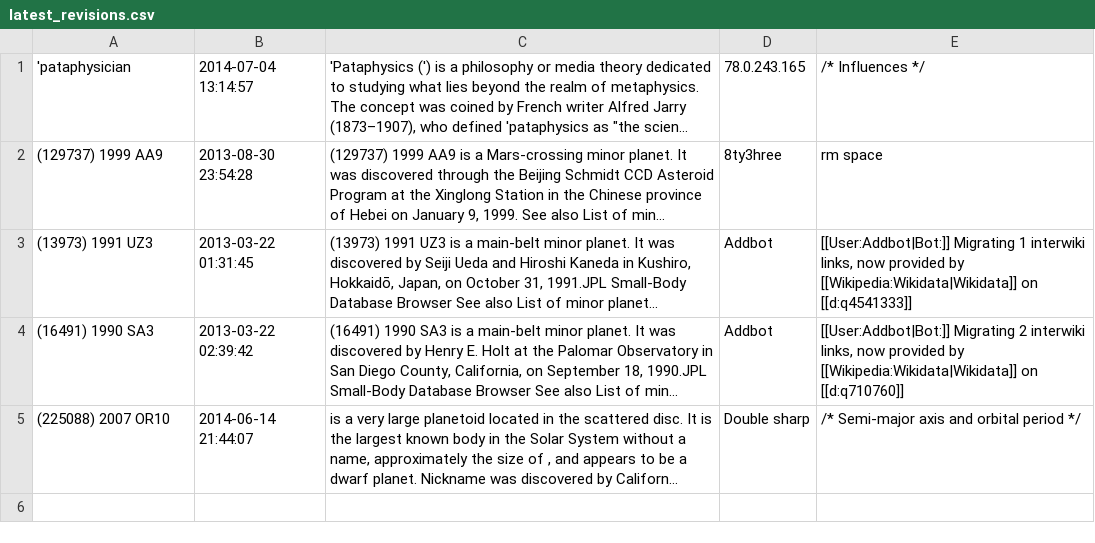
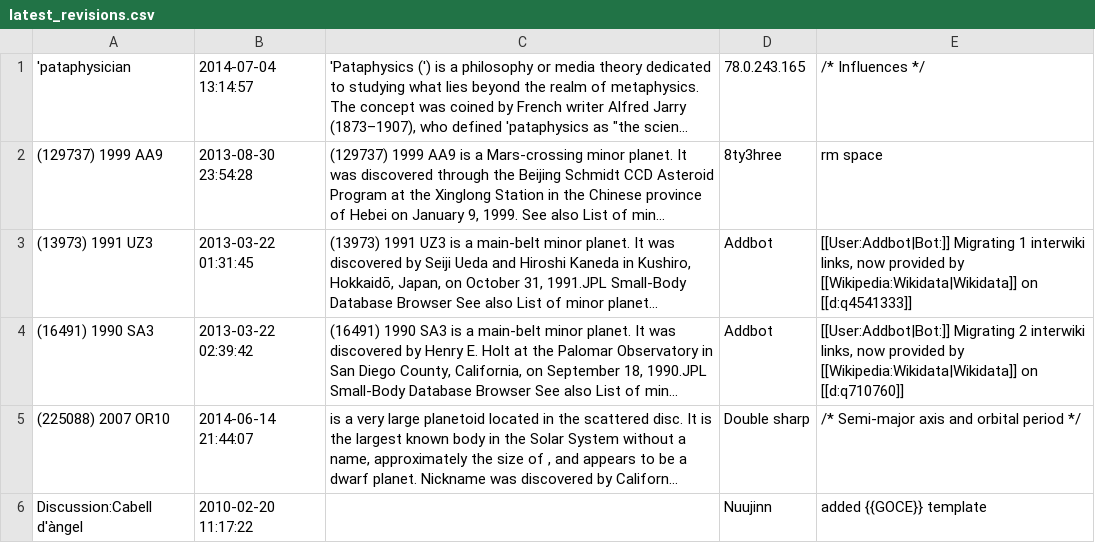
Before and after one commit to michaelmilleryoder/jwpl-extract-articles, a CSV file: latest_revisions.csv, drawn as a sheet; only a part is shown; long unchanged cells end in …; the diff covers the shown part only; the diff names each change by its address in the sheet, - before the commit and + after, or states it on an @@ line.

Commit message:
Updated AllArticleRevisions.java

```diff
--- a/latest_revisions.csv
+++ b/latest_revisions.csv
+row 6: Discussion:Cabell d'àngel | 2010-02-20 11:17:22 |  | Nuujinn | added {{GOCE}} template
```
Also changed, not shown: 3 added rows elsewhere in this file, 5 other files.
